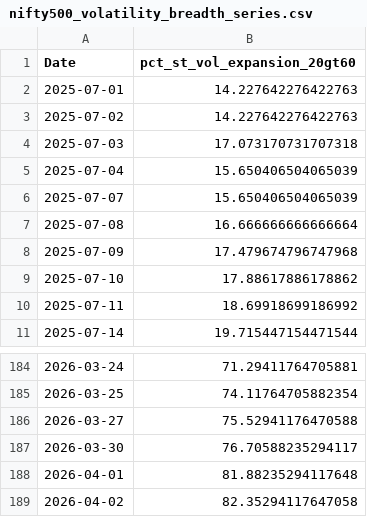
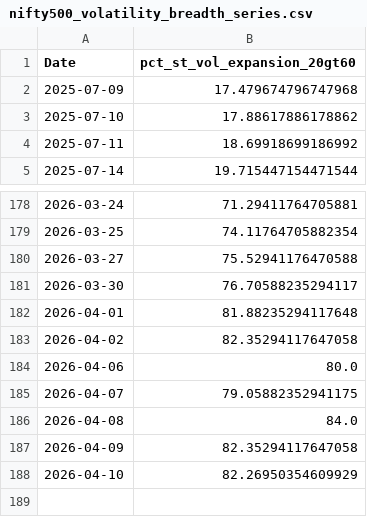
Before and after one commit to CS26-ST/Nifty500-Short-Term-Volatility, a CSV file: output/nifty500_volatility_breadth_series.csv, drawn as a sheet; only a part is shown, gaps mark what is left out.

```diff
--- a/output/nifty500_volatility_breadth_series.csv
+++ b/output/nifty500_volatility_breadth_series.csv
@@ -1,8 +1,2 @@
 Date,pct_st_vol_expansion_20gt60
-2025-07-01,14.227642276422763
-2025-07-02,14.227642276422763
-2025-07-03,17.073170731707318
-2025-07-04,15.650406504065039
-2025-07-07,15.650406504065039
-2025-07-08,16.666666666666664
 2025-07-09,17.479674796747968
@@ -189 +183,6 @@ Date,pct_st_vol_expansion_20gt60
 2026-04-02,82.35294117647058
+2026-04-06,80.0
+2026-04-07,79.05882352941175
+2026-04-08,84.0
+2026-04-09,82.35294117647058
+2026-04-10,82.26950354609929
```
Also changed, not shown: 2 other files.
